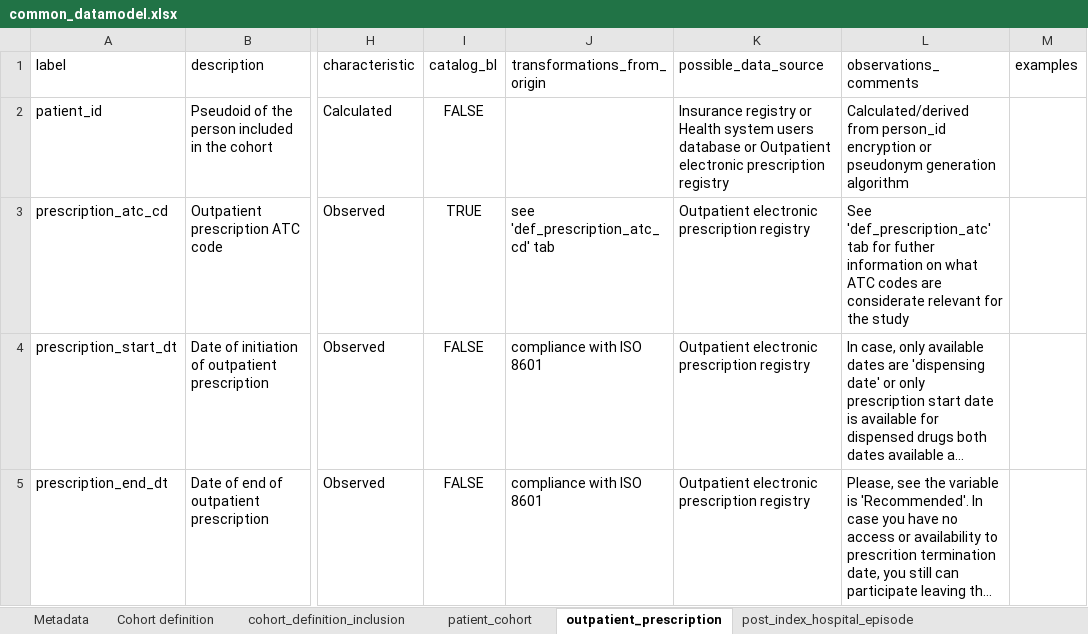
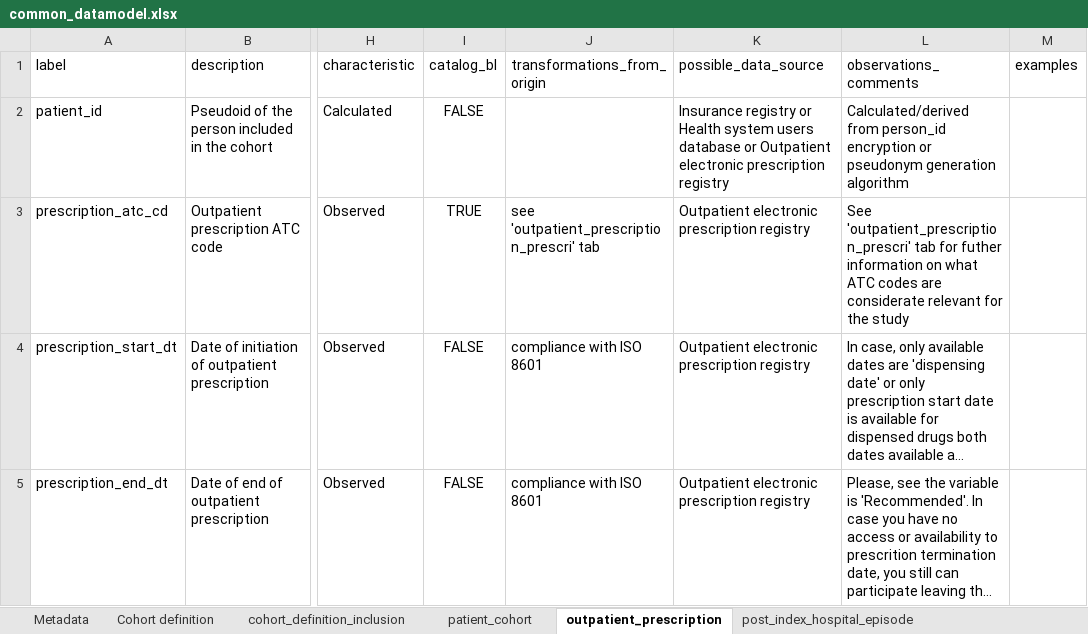
Before and after one commit to cienciadedatosysalud/ICCONIC-HIPFX, an Excel workbook: docs/CDM/common_datamodel.xlsx, sheet outpatient_prescription, drawn as a sheet; only a part is shown, gaps mark what is left out; long unchanged cells end in …; values as stored, in another font and other column widths than the file's, no borders; the diff names each change by its address in the sheet, - before the commit and + after, or states it on an @@ line.

```diff
--- a/docs/CDM/common_datamodel.xlsx (sheet outpatient_prescription)
+++ b/docs/CDM/common_datamodel.xlsx (sheet outpatient_prescription)
-J3 (transformations_from_origin): see 'def_prescription_atc_cd' tab
+J3 (transformations_from_origin): see 'outpatient_prescription_prescri' tab
-L3 (observations_comments): See 'def_prescription_atc' tab for…
+L3 (observations_comments): See 'outpatient_prescription_prescri' tab for…
```
Also changed, not shown: sheet Metadata, sheet post_index_hospital_episode, other sheet tabs, 10 other files.
